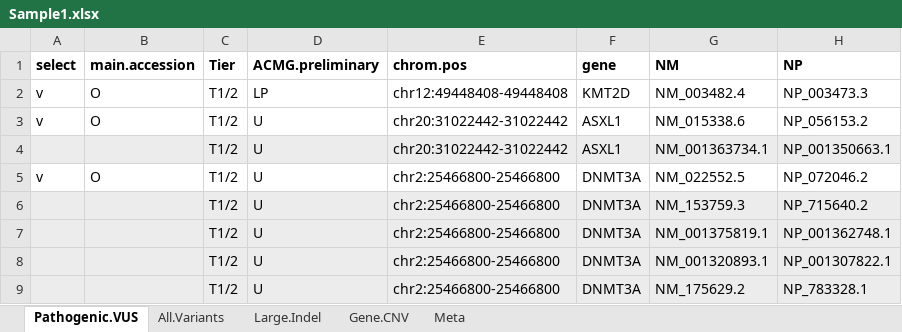
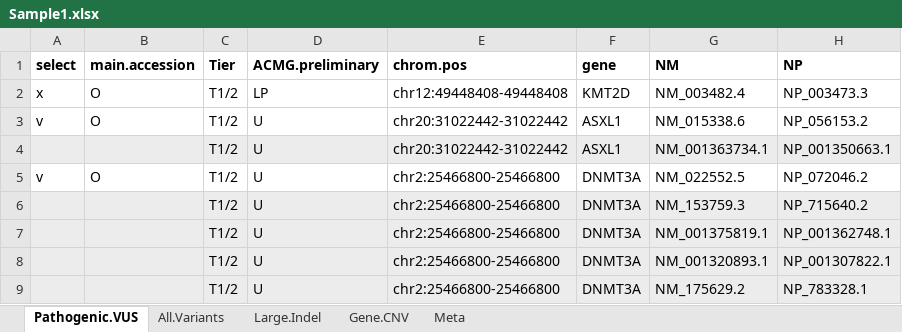
Before and after one commit to Bioinformatics-study/EasyOnco, an Excel workbook: tutorial/Sample1.xlsx, sheet Pathogenic.VUS, drawn as a sheet; only a part is shown; values as stored, in another font and other column widths than the file's, no borders; conditional formats not drawn; the diff names each change by its address in the sheet, - before the commit and + after, or states it on an @@ line.

```diff
--- a/tutorial/Sample1.xlsx (sheet Pathogenic.VUS)
+++ b/tutorial/Sample1.xlsx (sheet Pathogenic.VUS)
-A2 (select): v
+A2 (select): x
```
Also changed, not shown: 1 other file.
